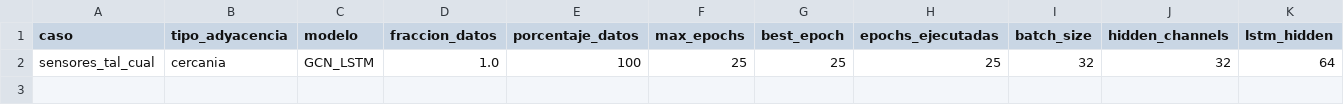
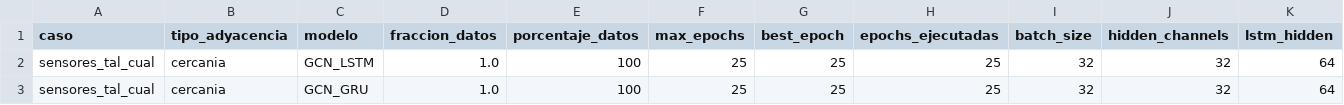
Before and after one commit to maisaarial/prediccion-congestion-trafico-gnn, a CSV file: results/experimentos_epocas_datos/run_20260504_171233/resultados_completos.csv, drawn as a sheet; only a part is shown; rows hold the shown columns only; the diff names each change by its address in the sheet, - before the commit and + after, or states it on an @@ line.

Commit message:
avance experimento: run_20260504_171233

```diff
--- a/results/experimentos_epocas_datos/run_20260504_171233/resultados_completos.csv
+++ b/results/experimentos_epocas_datos/run_20260504_171233/resultados_completos.csv
+row 3: sensores_tal_cual | cercania | GCN_GRU | 1.0 | 100 | 25 | 25 | 25 | 32 | 32 | 64
```
Also changed, not shown: 6 other files.
